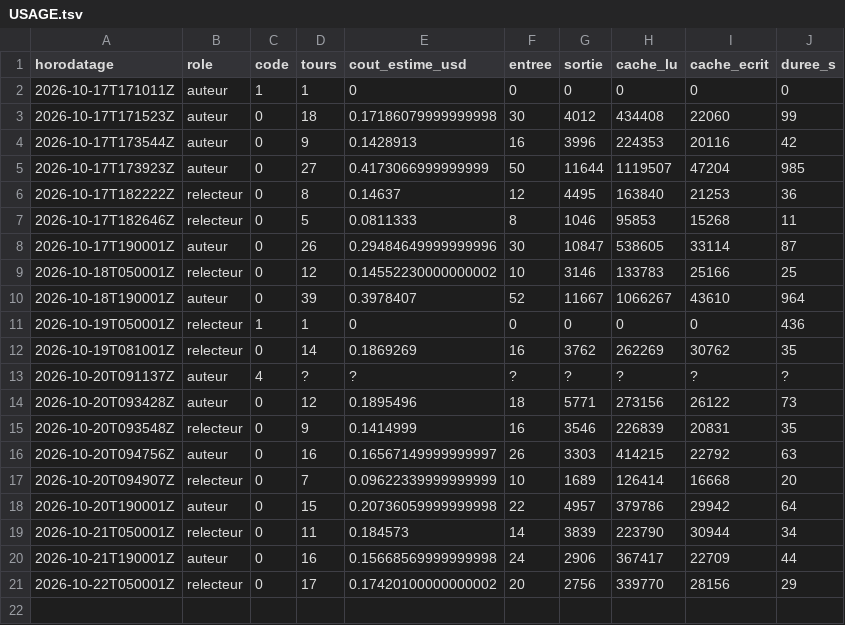
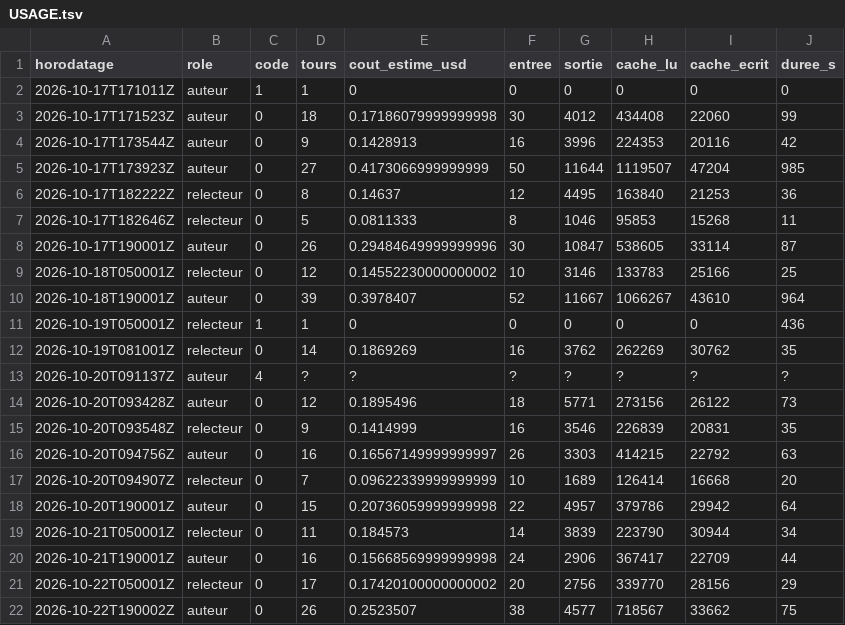
Before and after one commit to gsbellon/replique, a TSV file: journal/USAGE.tsv, drawn as a sheet.

Commit message:
session auteur 2026-10-22T190002Z : clôture par le lanceur (code 0)

```diff
--- a/journal/USAGE.tsv
+++ b/journal/USAGE.tsv
@@ -21 +21,2 @@ horodatage	role	code	tours	cout_estime_usd	entree	sortie	cache_lu	cache_ecrit	du
 2026-10-22T050001Z	relecteur	0	17	0.17420100000000002	20	2756	339770	28156	29
+2026-10-22T190002Z	auteur	0	26	0.2523507	38	4577	718567	33662	75
```
Also changed, not shown: 2 other files.
